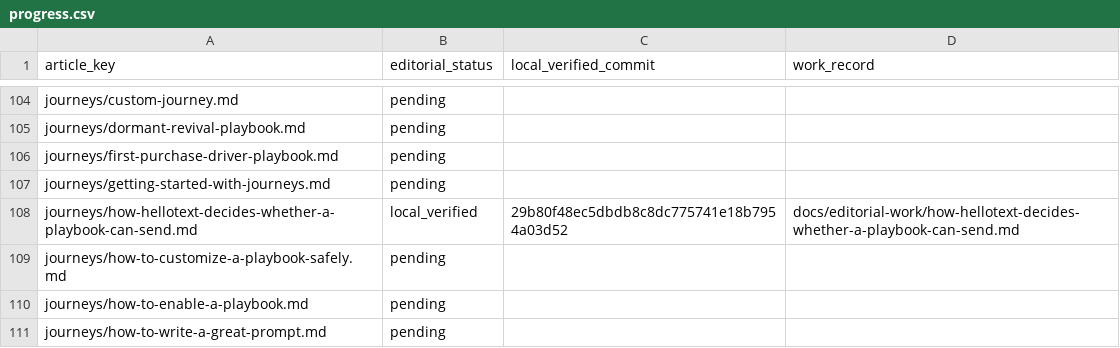
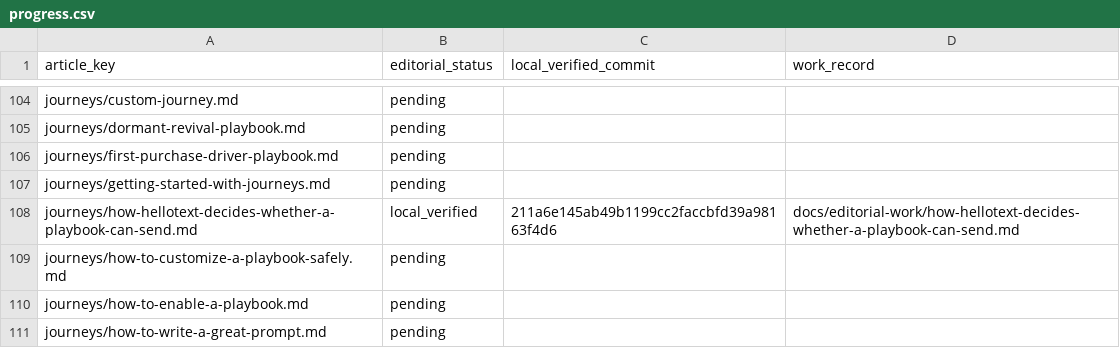
Before and after one commit to hellotext/help, a CSV file: docs/editorial-work/progress.csv, drawn as a sheet; only a part is shown, gaps mark what is left out.

Commit message:
Refresh playbook send decision verification ancestry

```diff
--- a/docs/editorial-work/progress.csv
+++ b/docs/editorial-work/progress.csv
@@ -107,3 +107,3 @@ journeys/first-purchase-driver-playbook.md,pending,,
 journeys/getting-started-with-journeys.md,pending,,
-journeys/how-hellotext-decides-whether-a-playbook-can-send.md,local_verified,29b80f48ec5dbdb8c8dc775741e18b7954a03d52,docs/editorial-work/how-hellotext-decides-whether-a-playbook-can-send.md
+journeys/how-hellotext-decides-whether-a-playbook-can-send.md,local_verified,211a6e145ab49b1199cc2faccbfd39a98163f4d6,docs/editorial-work/how-hellotext-decides-whether-a-playbook-can-send.md
 journeys/how-to-customize-a-playbook-safely.md,pending,,
```
